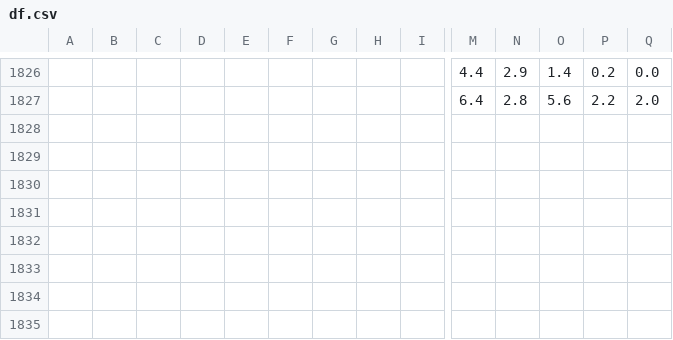
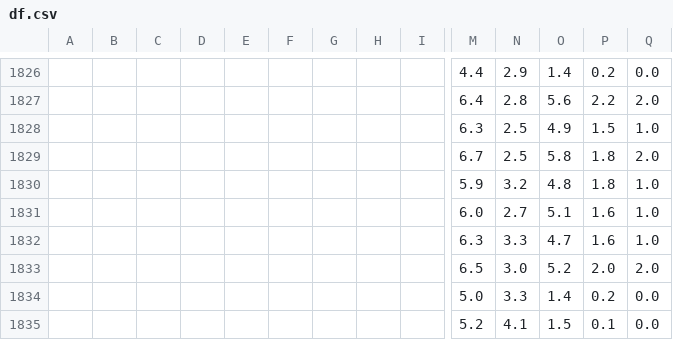
Before and after one commit to oecorrechag/remine, a CSV file: df.csv, drawn as a sheet; only a part is shown, gaps mark what is left out; rows hold the shown columns only; the diff names each change by its address in the sheet, - before the commit and + after, or states it on an @@ line.

Commit message:
Saved DataFrame cleaned

```diff
--- a/df.csv
+++ b/df.csv
+row 1828:  |  |  |  |  |  |  |  |  | 6.3 | 2.5 | 4.9 | 1.5 | 1.0
+row 1829:  |  |  |  |  |  |  |  |  | 6.7 | 2.5 | 5.8 | 1.8 | 2.0
+row 1830:  |  |  |  |  |  |  |  |  | 5.9 | 3.2 | 4.8 | 1.8 | 1.0
+row 1831:  |  |  |  |  |  |  |  |  | 6.0 | 2.7 | 5.1 | 1.6 | 1.0
+row 1832:  |  |  |  |  |  |  |  |  | 6.3 | 3.3 | 4.7 | 1.6 | 1.0
+row 1833:  |  |  |  |  |  |  |  |  | 6.5 | 3.0 | 5.2 | 2.0 | 2.0
+row 1834:  |  |  |  |  |  |  |  |  | 5.0 | 3.3 | 1.4 | 0.2 | 0.0
+row 1835:  |  |  |  |  |  |  |  |  | 5.2 | 4.1 | 1.5 | 0.1 | 0.0
```
